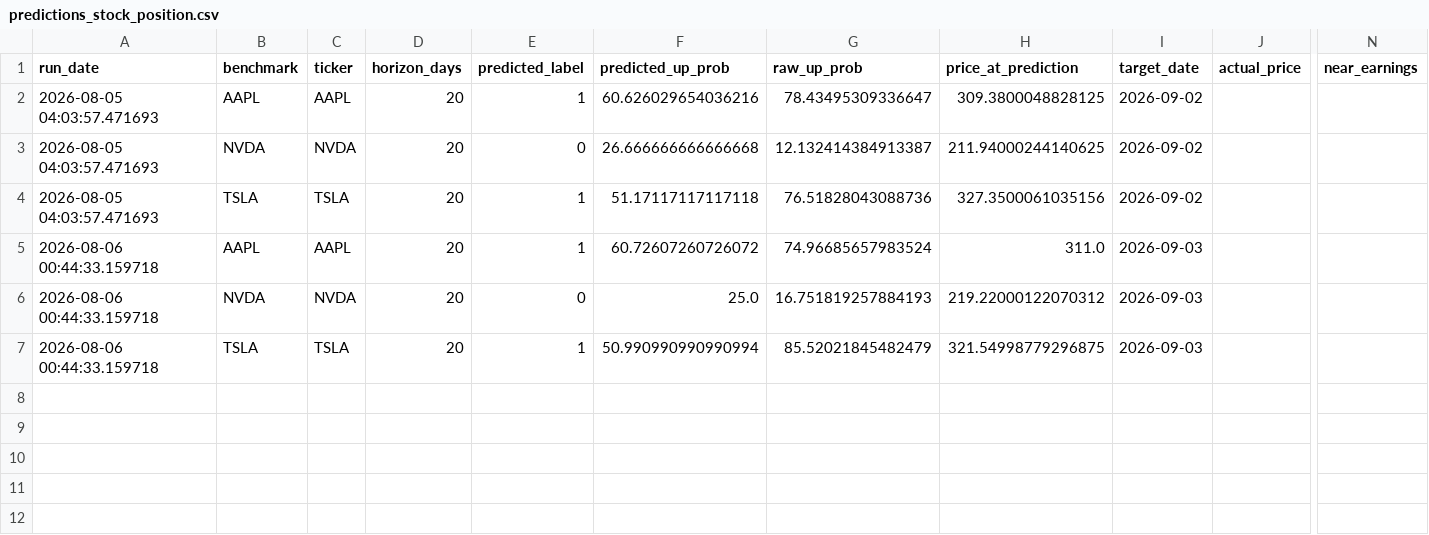
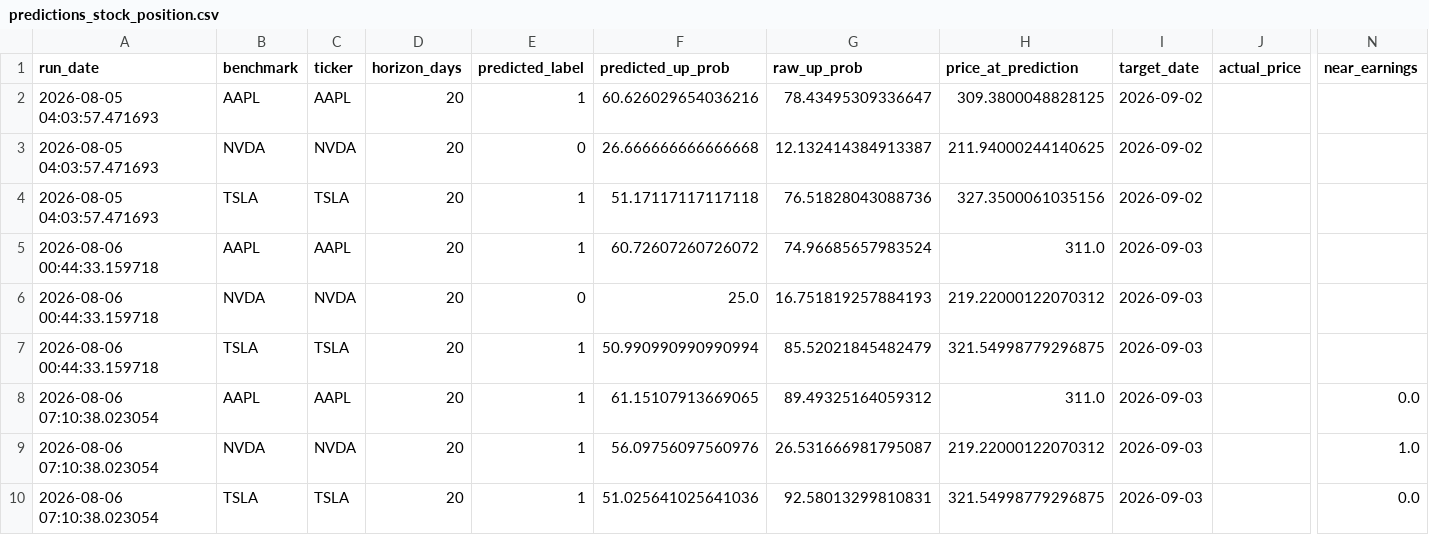
Before and after one commit to Battery2X/battery-predictor, a CSV file: logs/predictions_stock_position.csv, drawn as a sheet; only a part is shown, gaps mark what is left out; rows hold the shown columns only; the diff names each change by its address in the sheet, - before the commit and + after, or states it on an @@ line.

```diff
--- a/logs/predictions_stock_position.csv
+++ b/logs/predictions_stock_position.csv
+row 8: 2026-08-06 07:10:38.023054 | AAPL | AAPL | 20 | 1 | 61.15107913669065 | 89.49325164059312 | 311.0 | 2026-09-03 |  | 0.0
+row 9: 2026-08-06 07:10:38.023054 | NVDA | NVDA | 20 | 1 | 56.09756097560976 | 26.531666981795087 | 219.22000122070312 | 2026-09-03 |  | 1.0
+row 10: 2026-08-06 07:10:38.023054 | TSLA | TSLA | 20 | 1 | 51.025641025641036 | 92.58013299810831 | 321.54998779296875 | 2026-09-03 |  | 0.0
```
Also changed, not shown: logs/predictions_position.csv, logs/predictions_scalp.csv, 3 other files.
